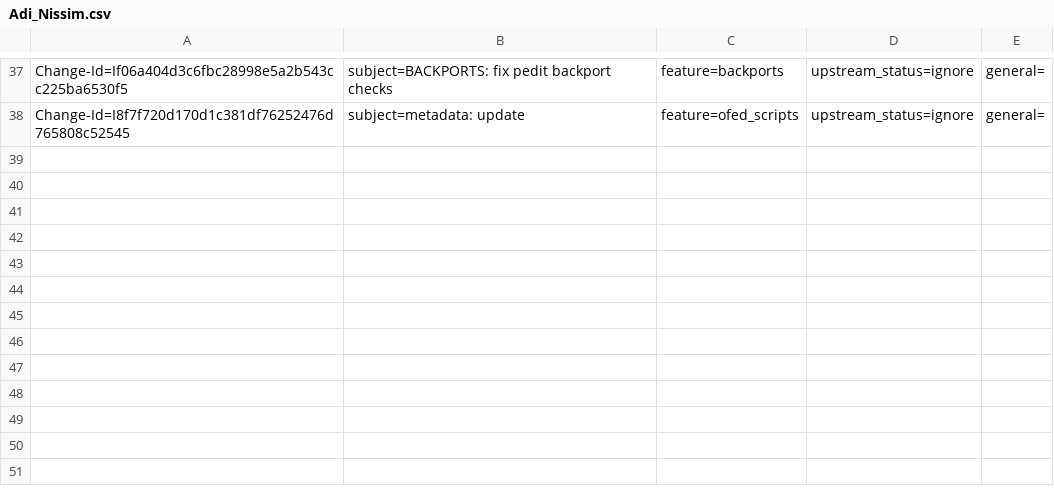
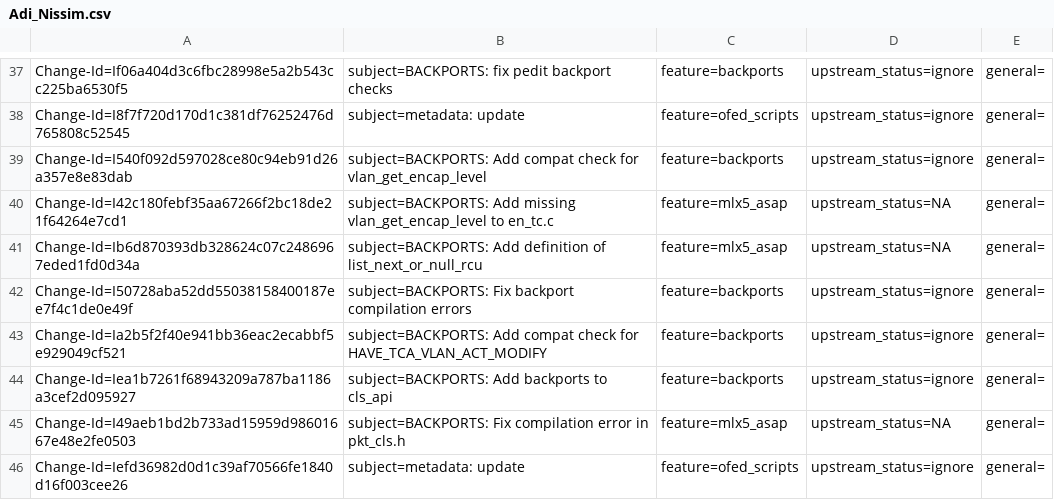
Before and after one commit to huynguyen85/temp_ipsec_inline_ofed_4_7, a CSV file: metadata/Adi_Nissim.csv, drawn as a sheet; only a part is shown, gaps mark what is left out; the diff names each change by its address in the sheet, - before the commit and + after, or states it on an @@ line.

Commit message:
metadata: update
Issue: 1903630
Change-Id: Iefd36982d0d1c39af70566fe1840d16f003cee26
Signed-off-by: Adi Nissim <adin@mellanox.com>

```diff
--- a/metadata/Adi_Nissim.csv
+++ b/metadata/Adi_Nissim.csv
+row 39: Change-Id=I540f092d597028ce80c94eb91d26a357e8e83dab | subject=BACKPORTS: Add compat check for vlan_get_encap_level | feature=backports | upstream_status=ignore | general=
+row 40: Change-Id=I42c180febf35aa67266f2bc18de21f64264e7cd1 | subject=BACKPORTS: Add missing vlan_get_encap_level to en_tc.c | feature=mlx5_asap | upstream_status=NA | general=
+row 41: Change-Id=Ib6d870393db328624c07c2486967eded1fd0d34a | subject=BACKPORTS: Add definition of list_next_or_null_rcu | feature=mlx5_asap | upstream_status=NA | general=
+row 42: Change-Id=I50728aba52dd55038158400187ee7f4c1de0e49f | subject=BACKPORTS: Fix backport compilation errors | feature=backports | upstream_status=ignore | general=
+row 43: Change-Id=Ia2b5f2f40e941bb36eac2ecabbf5e929049cf521 | subject=BACKPORTS: Add compat check for HAVE_TCA_VLAN_ACT_MODIFY | feature=backports | upstream_status=ignore | general=
+row 44: Change-Id=Iea1b7261f68943209a787ba1186a3cef2d095927 | subject=BACKPORTS: Add backports to cls_api | feature=backports | upstream_status=ignore | general=
+row 45: Change-Id=I49aeb1bd2b733ad15959d98601667e48e2fe0503 | subject=BACKPORTS: Fix compilation error in pkt_cls.h | feature=mlx5_asap | upstream_status=NA | general=
+row 46: Change-Id=Iefd36982d0d1c39af70566fe1840d16f003cee26 | subject=metadata: update | feature=ofed_scripts | upstream_status=ignore | general=
```
